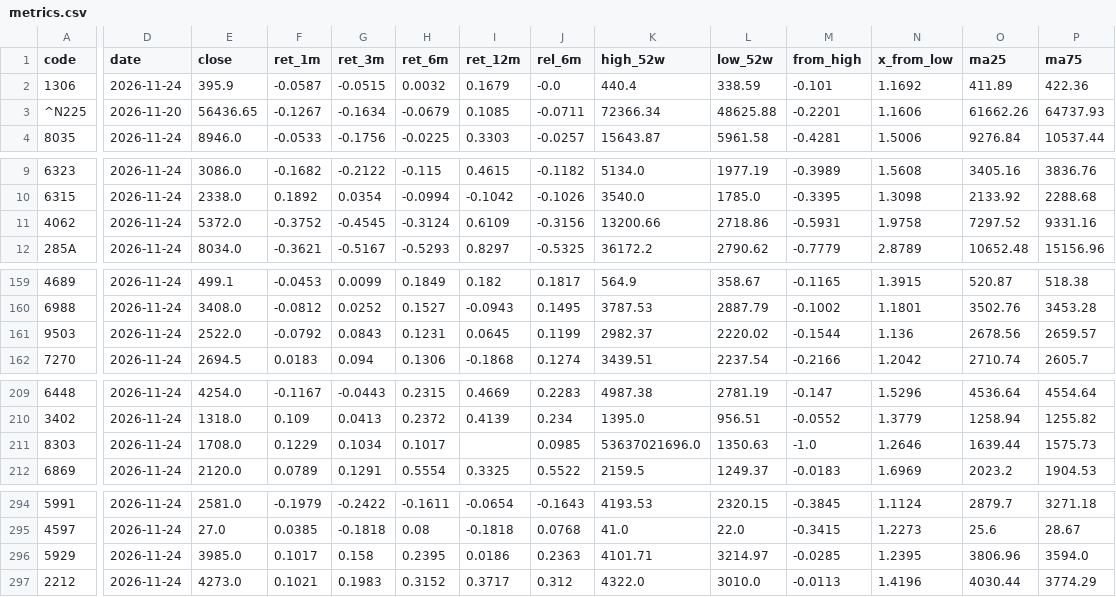
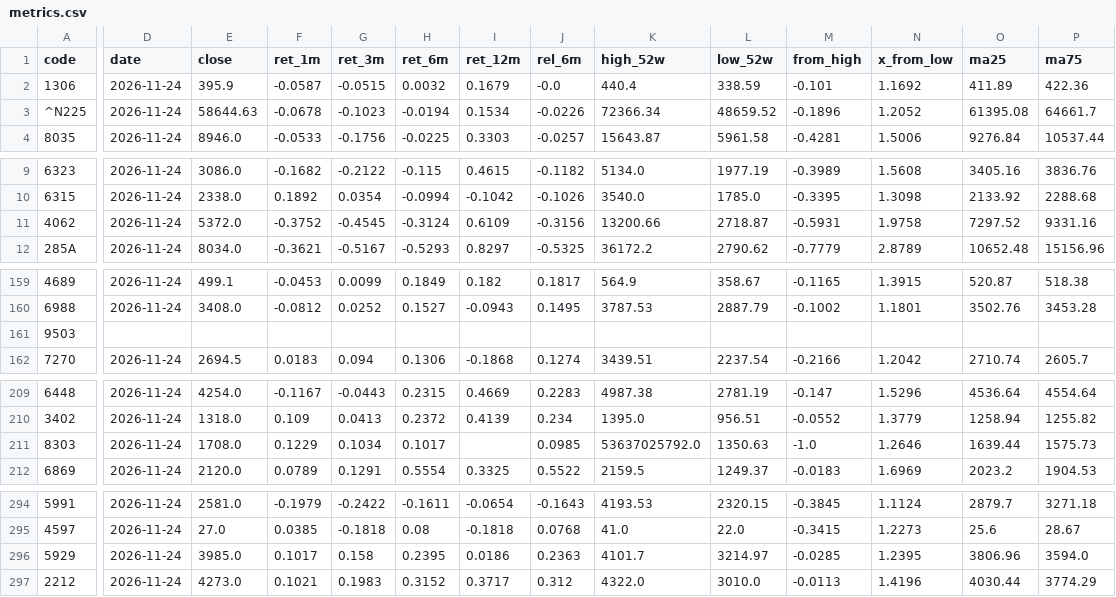
Before and after one commit to chantsu1/jp-prices, a CSV file: data/metrics.csv, drawn as a sheet; only a part is shown, gaps mark what is left out; the diff covers the shown part only; the diff names each change by its address in the sheet, - before the commit and + after, or states it on an @@ line.

```diff
--- a/data/metrics.csv
+++ b/data/metrics.csv
-D3 (date): 2026-11-20
+D3 (date): 2026-11-24
-E3 (close): 56436.65
+E3 (close): 58644.63
-F3 (ret_1m): -0.1267
+F3 (ret_1m): -0.0678
-G3 (ret_3m): -0.1634
+G3 (ret_3m): -0.1023
-H3 (ret_6m): -0.0679
+H3 (ret_6m): -0.0194
-I3 (ret_12m): 0.1085
+I3 (ret_12m): 0.1534
-J3 (rel_6m): -0.0711
+J3 (rel_6m): -0.0226
-L3 (low_52w): 48625.88
+L3 (low_52w): 48659.52
-M3 (from_high): -0.2201
+M3 (from_high): -0.1896
-N3 (x_from_low): 1.1606
+N3 (x_from_low): 1.2052
-O3 (ma25): 61662.26
+O3 (ma25): 61395.08
-P3 (ma75): 64737.93
+P3 (ma75): 64661.7
-L11 (low_52w): 2718.86
+L11 (low_52w): 2718.87
-D161 (date): 2026-11-24
+D161 (date): (empty)
-E161 (close): 2522.0
+E161 (close): (empty)
-F161 (ret_1m): -0.0792
+F161 (ret_1m): (empty)
-G161 (ret_3m): 0.0843
+G161 (ret_3m): (empty)
-H161 (ret_6m): 0.1231
+H161 (ret_6m): (empty)
-I161 (ret_12m): 0.0645
+I161 (ret_12m): (empty)
-J161 (rel_6m): 0.1199
+J161 (rel_6m): (empty)
-K161 (high_52w): 2982.37
+K161 (high_52w): (empty)
-L161 (low_52w): 2220.02
+L161 (low_52w): (empty)
-M161 (from_high): -0.1544
+M161 (from_high): (empty)
-N161 (x_from_low): 1.136
+N161 (x_from_low): (empty)
-O161 (ma25): 2678.56
+O161 (ma25): (empty)
-P161 (ma75): 2659.57
+P161 (ma75): (empty)
-K211 (high_52w): 53637021696.0
+K211 (high_52w): 53637025792.0
-K296 (high_52w): 4101.71
+K296 (high_52w): 4101.7
```
Also changed, not shown: 10 edited cells elsewhere in this file, 2 other files.
